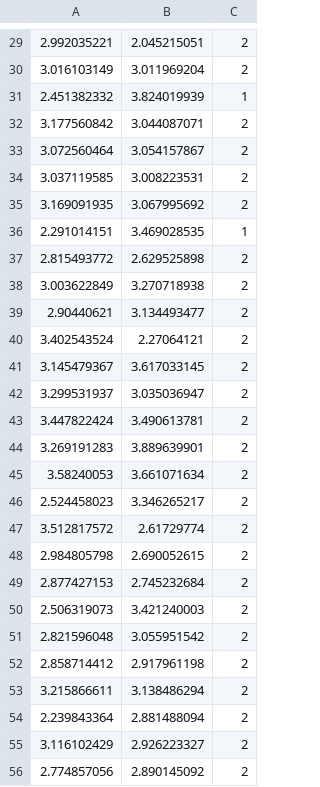
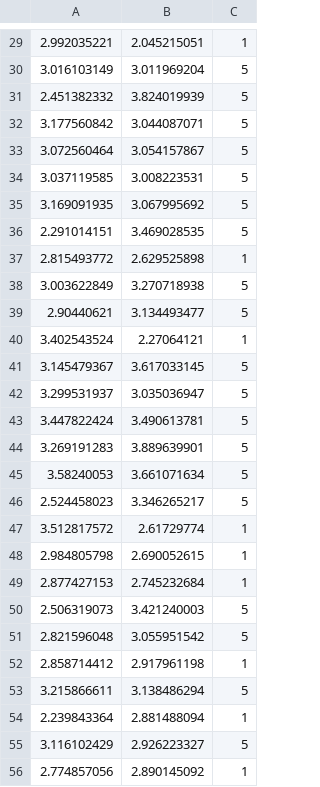
Before and after one commit to takasan1234/University_Resources, a CSV file: 情報通信工学専門実験 A/EXP/code/output/crater_output.csv, drawn as a sheet; only a part is shown, gaps mark what is left out; the diff covers the shown part only.

```diff
--- a/情報通信工学専門実験 A/EXP/code/output/crater_output.csv
+++ b/情報通信工学専門実験 A/EXP/code/output/crater_output.csv
@@ -29,28 +29,28 @@
-2.992035221,2.045215051,2
-3.016103149,3.011969204,2
-2.451382332,3.824019939,1
-3.177560842,3.044087071,2
-3.072560464,3.054157867,2
-3.037119585,3.008223531,2
-3.169091935,3.067995692,2
-2.291014151,3.469028535,1
-2.815493772,2.629525898,2
-3.003622849,3.270718938,2
-2.90440621,3.134493477,2
-3.402543524,2.27064121,2
-3.145479367,3.617033145,2
-3.299531937,3.035036947,2
-3.447822424,3.490613781,2
-3.269191283,3.889639901,2
-3.58240053,3.661071634,2
-2.524458023,3.346265217,2
-3.512817572,2.61729774,2
-2.984805798,2.690052615,2
-2.877427153,2.745232684,2
-2.506319073,3.421240003,2
-2.821596048,3.055951542,2
-2.858714412,2.917961198,2
-3.215866611,3.138486294,2
-2.239843364,2.881488094,2
-3.116102429,2.926223327,2
-2.774857056,2.890145092,2
+2.992035221,2.045215051,1
+3.016103149,3.011969204,5
+2.451382332,3.824019939,5
+3.177560842,3.044087071,5
+3.072560464,3.054157867,5
+3.037119585,3.008223531,5
+3.169091935,3.067995692,5
+2.291014151,3.469028535,5
+2.815493772,2.629525898,1
+3.003622849,3.270718938,5
+2.90440621,3.134493477,5
+3.402543524,2.27064121,1
+3.145479367,3.617033145,5
+3.299531937,3.035036947,5
+3.447822424,3.490613781,5
+3.269191283,3.889639901,5
+3.58240053,3.661071634,5
+2.524458023,3.346265217,5
+3.512817572,2.61729774,1
+2.984805798,2.690052615,1
+2.877427153,2.745232684,1
+2.506319073,3.421240003,5
+2.821596048,3.055951542,5
+2.858714412,2.917961198,1
+3.215866611,3.138486294,5
+2.239843364,2.881488094,1
+3.116102429,2.926223327,5
+2.774857056,2.890145092,1
```
Also changed, not shown: 165 edited cells elsewhere in this file, 2 other files.
